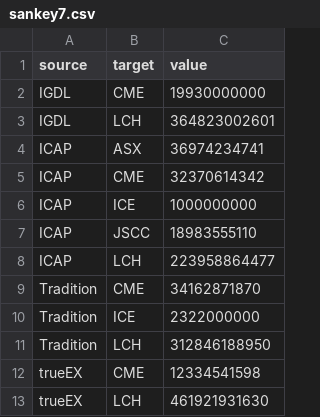
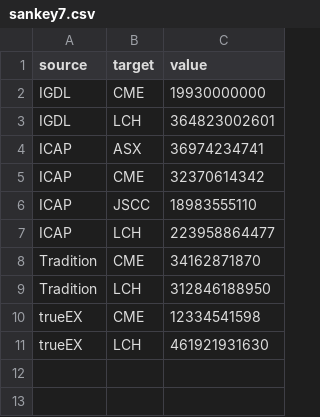
Before and after one commit to FIA-data/ETD-Files, a CSV file: sankey7.csv, drawn as a sheet; the diff names each change by its address in the sheet, - before the commit and + after, or states it on an @@ line.

Commit message:
Update and rename sankey6.csv to sankey7.csv

```diff
--- a/sankey7.csv
+++ b/sankey7.csv
-row 6: ICAP | ICE | 1000000000
-row 10: Tradition | ICE | 2322000000
```
